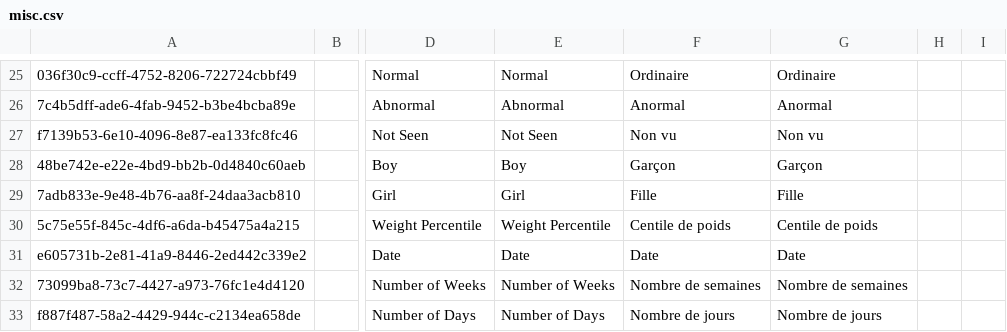
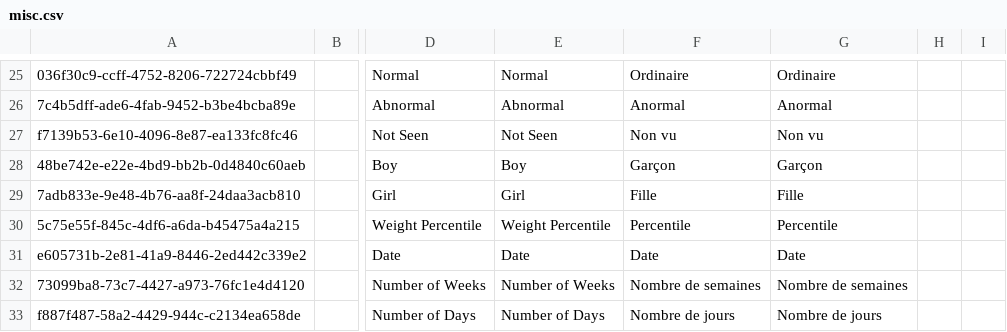
Before and after one commit to mekomsolutions/openmrs-config-haiti, a CSV file: configuration/concepts/misc.csv, drawn as a sheet; only a part is shown, gaps mark what is left out; the diff names each change by its address in the sheet, - before the commit and + after, or states it on an @@ line.

```diff
--- a/configuration/concepts/misc.csv
+++ b/configuration/concepts/misc.csv
-F30: Centile de poids
+F30: Percentile
-G30: Centile de poids
+G30: Percentile
```
Also changed, not shown: configuration/concepts/echographie.csv, 4 other files.
